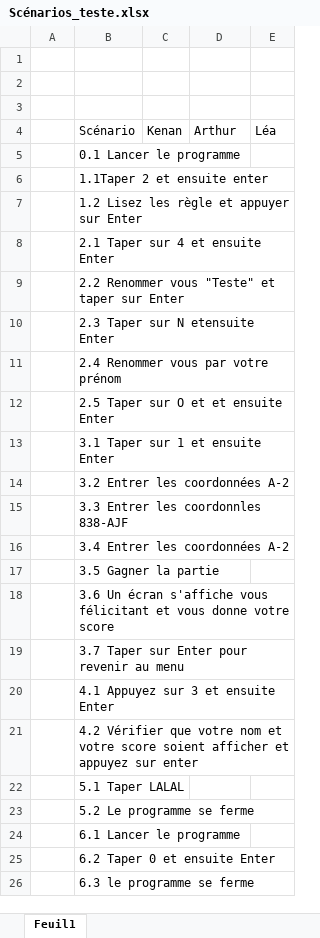
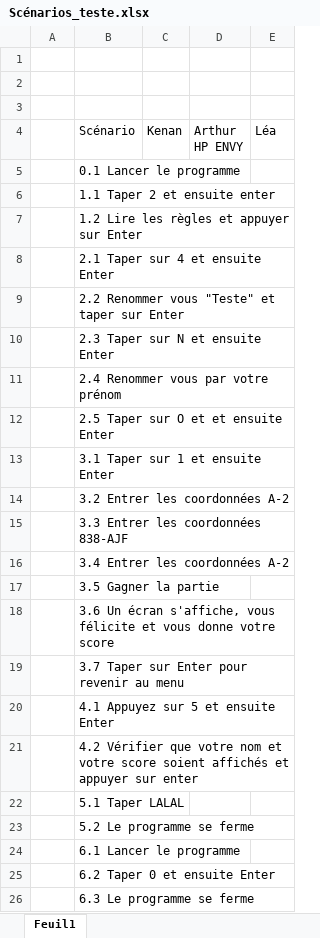
Before and after one commit to TSZ-cpnv/BatailleNavale, an Excel workbook: Doccument_théorique/Scénarios_teste.xlsx, sheet Feuil1, drawn as a sheet; values as stored, in another font and other column widths than the file's, no borders; table styles not drawn; ↵ is a line break in a cell; the diff names each change by its address in the sheet, - before the commit and + after, or states it on an @@ line.

```diff
--- a/Doccument_théorique/Scénarios_teste.xlsx (sheet Feuil1)
+++ b/Doccument_théorique/Scénarios_teste.xlsx (sheet Feuil1)
-D4: Arthur
+D4: Arthur ↵ HP ENVY
-B6: 1.1Taper 2 et ensuite enter
+B6: 1.1 Taper 2 et ensuite enter
-B7: 1.2 Lisez les règle et appuyer sur Enter
+B7: 1.2 Lire les règles et appuyer sur Enter
-B10: 2.3 Taper sur N etensuite Enter
+B10: 2.3 Taper sur N et ensuite Enter
-B15: 3.3 Entrer les coordonnles 838-AJF
+B15: 3.3 Entrer les coordonnées 838-AJF
-B18: …Un écran s'affiche vous félicitant et vous…
+B18: …Un écran s'affiche, vous félicite et vous…
-B20: 4.1 Appuyez sur 3 et ensuite Enter
+B20: 4.1 Appuyez sur 5 et ensuite Enter
-B21: …score soient afficher et appuyez sur enter
+B21: …score soient affichés et appuyer sur enter
-B26: 6.3 le programme se ferme
+B26: 6.3 Le programme se ferme
```
Also changed, not shown: Doccument_théorique/Scénarios.xlsx, 8 other files.
